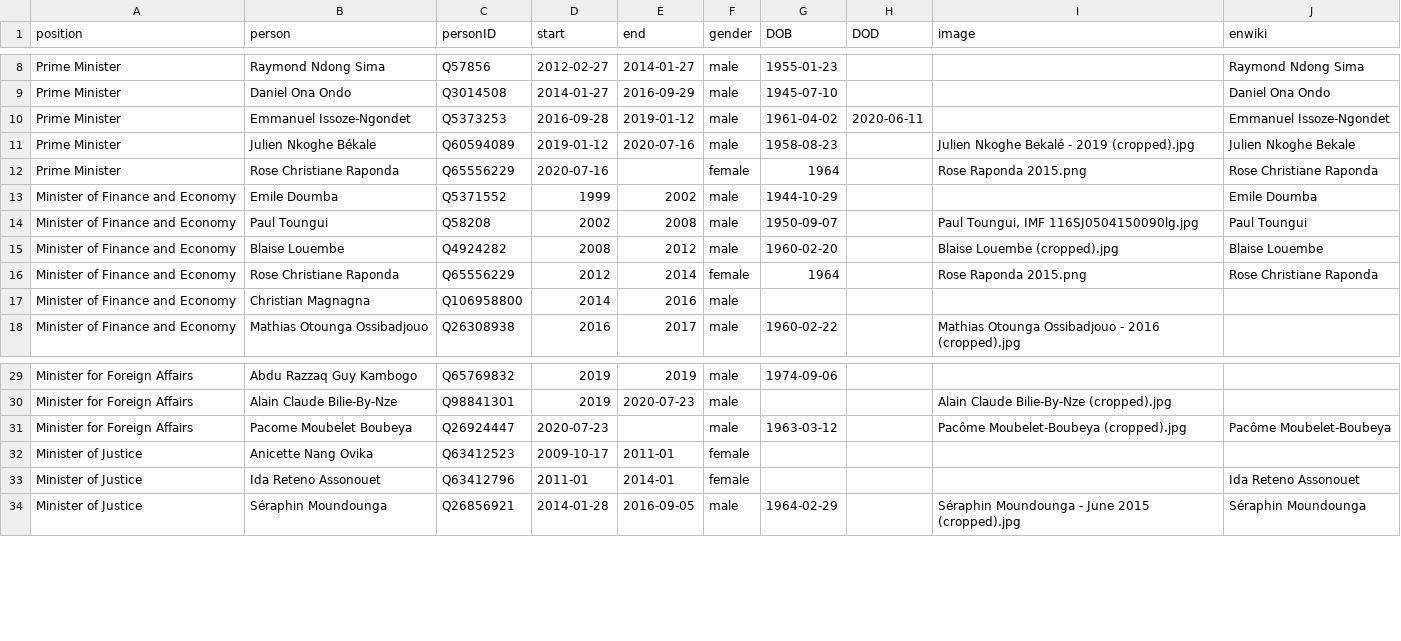
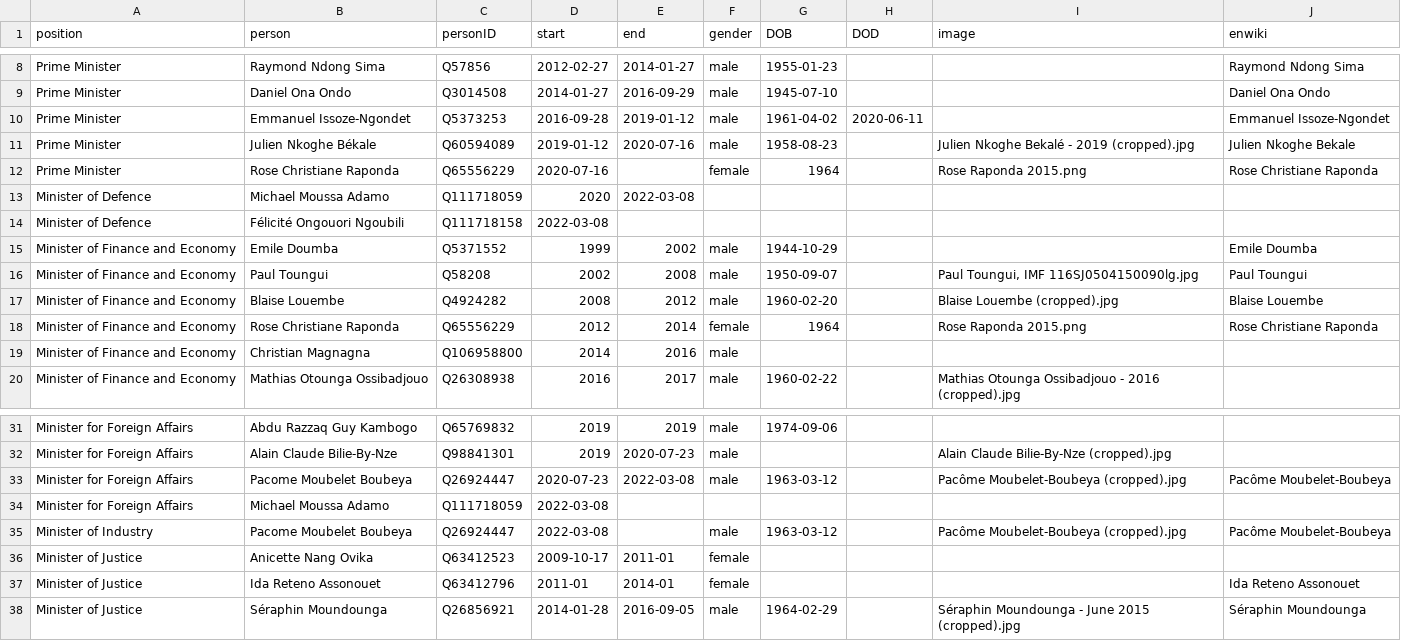
Before and after one commit to every-politician-scrapers/gabon-ministers, a CSV file: html/holders21.csv, drawn as a sheet; only a part is shown, gaps mark what is left out.

```diff
--- a/html/holders21.csv
+++ b/html/holders21.csv
@@ -12,2 +12,4 @@ Prime Minister,Julien Nkoghe Békale,Q60594089,2019-01-12,2020-07-16,male,1958-0
 Prime Minister,Rose Christiane Raponda,Q65556229,2020-07-16,,female,1964,,Rose Raponda 2015.png,Rose Christiane Raponda
+Minister of Defence,Michael Moussa Adamo,Q111718059,2020,2022-03-08,,,,,
+Minister of Defence,Félicité Ongouori Ngoubili,Q111718158,2022-03-08,,,,,,
 Minister of Finance and Economy,Emile Doumba,Q5371552,1999,2002,male,1944-10-29,,,Emile Doumba
@@ -30,3 +32,5 @@ Minister for Foreign Affairs,Abdu Razzaq Guy Kambogo,Q65769832,2019,2019,male,19
 Minister for Foreign Affairs,Alain Claude Bilie-By-Nze,Q98841301,2019,2020-07-23,male,,,Alain Claude Bilie-By-Nze (cropped).jpg,
-Minister for Foreign Affairs,Pacome Moubelet Boubeya,Q26924447,2020-07-23,,male,1963-03-12,,Pacôme Moubelet-Boubeya (cropped).jpg,Pacôme Moubelet-Boubeya
+Minister for Foreign Affairs,Pacome Moubelet Boubeya,Q26924447,2020-07-23,2022-03-08,male,1963-03-12,,Pacôme Moubelet-Boubeya (cropped).jpg,Pacôme Moubelet-Boubeya
+Minister for Foreign Affairs,Michael Moussa Adamo,Q111718059,2022-03-08,,,,,,
+Minister of Industry,Pacome Moubelet Boubeya,Q26924447,2022-03-08,,male,1963-03-12,,Pacôme Moubelet-Boubeya (cropped).jpg,Pacôme Moubelet-Boubeya
 Minister of Justice,Anicette Nang Ovika,Q63412523,2009-10-17,2011-01,female,,,,
```
Also changed, not shown: html/current.csv, html/positions.csv, 1 other file.
